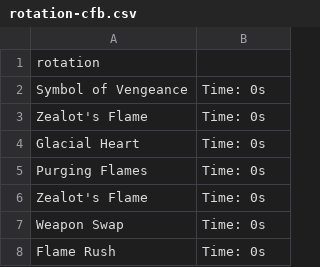
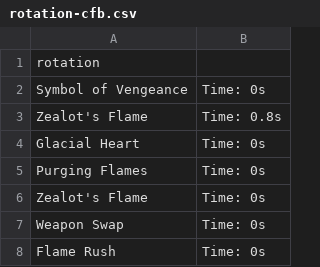
Before and after one commit to Mk-Chan/gw2combat, a CSV file: resources/rotation-cfb.csv, drawn as a sheet; only a part is shown.

Commit message:
Overhaul rotation system

```diff
--- a/resources/rotation-cfb.csv
+++ b/resources/rotation-cfb.csv
@@ -2,3 +2,3 @@ rotation
 Symbol of Vengeance, Time: 0s
-Zealot's Flame, Time: 0s
+Zealot's Flame, Time: 0.8s
 Glacial Heart, Time: 0s
```
Also changed, not shown: 9 other files.
